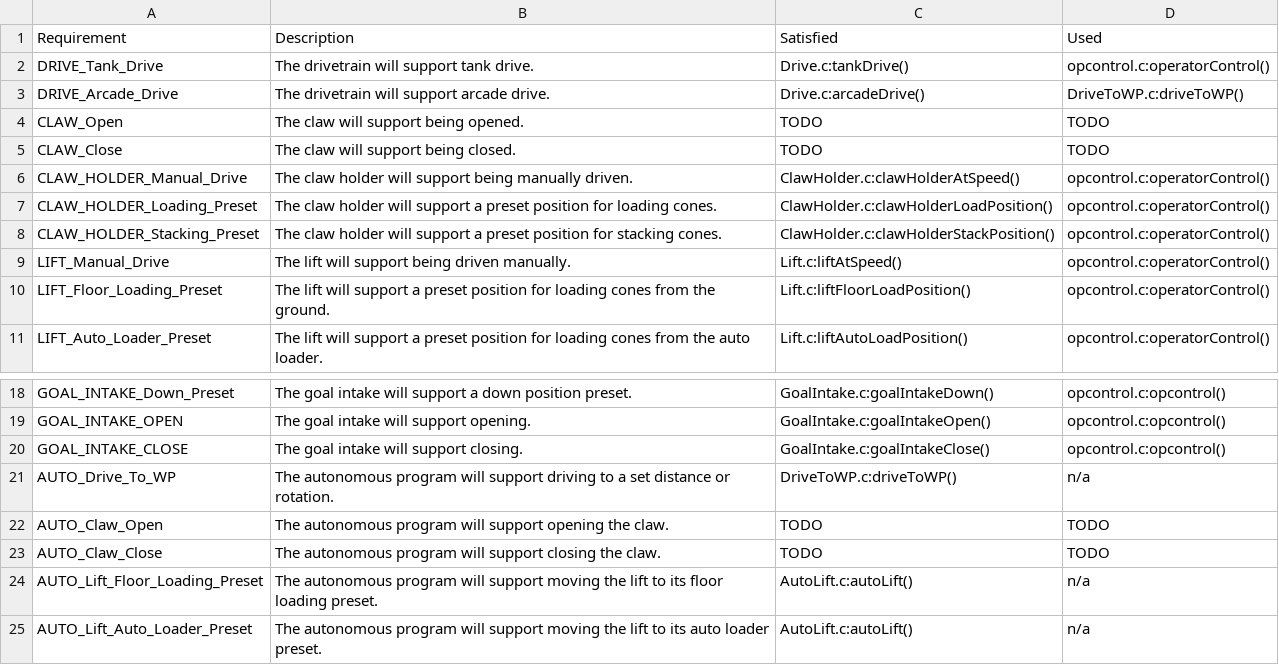
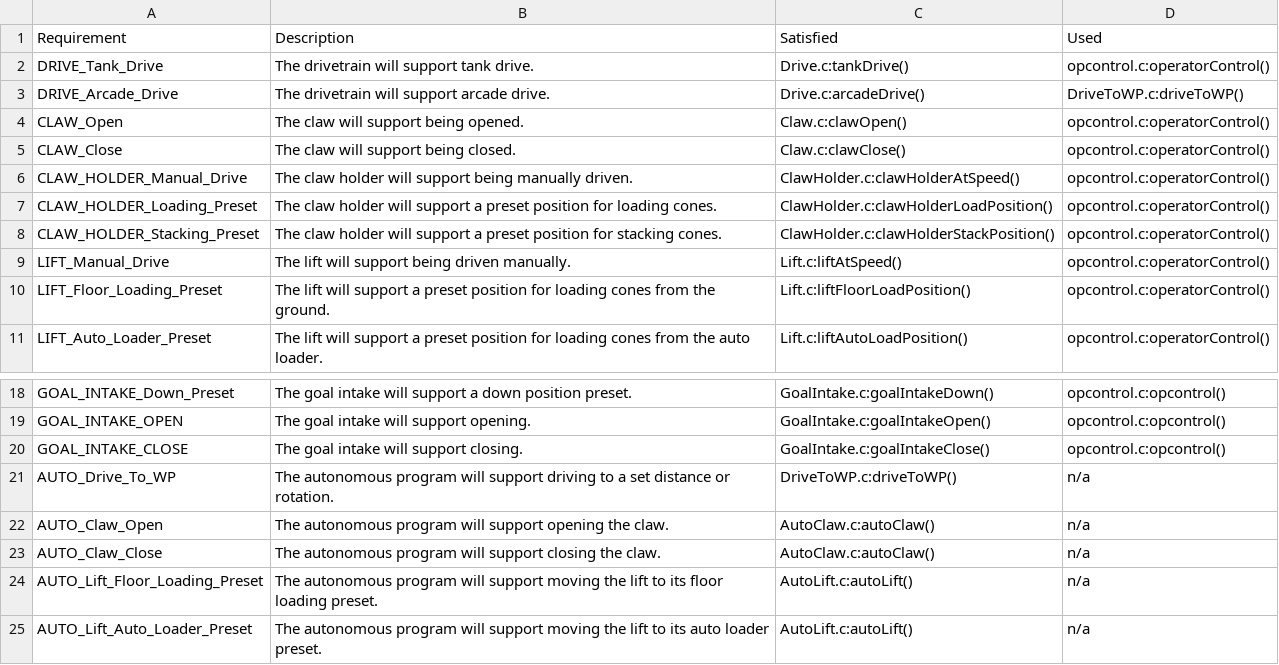
Before and after one commit to UWM-VEX/itz_linear, a CSV file: FRS.csv, drawn as a sheet; only a part is shown, gaps mark what is left out.

Commit message:
Adding claw functionality.

```diff
--- a/FRS.csv
+++ b/FRS.csv
@@ -3,4 +3,4 @@ DRIVE_Tank_Drive	The drivetrain will support tank drive.	Drive.c:tankDrive()	opc
 DRIVE_Arcade_Drive	The drivetrain will support arcade drive.	Drive.c:arcadeDrive()	DriveToWP.c:driveToWP()
-CLAW_Open	The claw will support being opened.	TODO	TODO
-CLAW_Close	The claw will support being closed.	TODO	TODO
+CLAW_Open	The claw will support being opened.	Claw.c:clawOpen()	opcontrol.c:operatorControl()
+CLAW_Close	The claw will support being closed.	Claw.c:clawClose()	opcontrol.c:operatorControl()
 CLAW_HOLDER_Manual_Drive	The claw holder will support being manually driven.	ClawHolder.c:clawHolderAtSpeed()	opcontrol.c:operatorControl()
@@ -21,4 +21,4 @@ GOAL_INTAKE_CLOSE	The goal intake will support closing.	GoalIntake.c:goalIntakeC
 AUTO_Drive_To_WP	The autonomous program will support driving to a set distance or rotation.	DriveToWP.c:driveToWP()	n/a
-AUTO_Claw_Open	The autonomous program will support opening the claw.	TODO	TODO
-AUTO_Claw_Close	The autonomous program will support closing the claw.	TODO	TODO
+AUTO_Claw_Open	The autonomous program will support opening the claw.	AutoClaw.c:autoClaw()	n/a
+AUTO_Claw_Close	The autonomous program will support closing the claw.	AutoClaw.c:autoClaw()	n/a
 AUTO_Lift_Floor_Loading_Preset	The autonomous program will support moving the lift to its floor loading preset.	AutoLift.c:autoLift()	n/a
```
Also changed, not shown: 10 other files.
